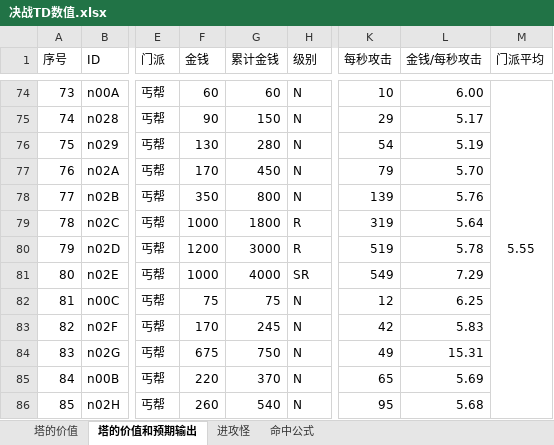
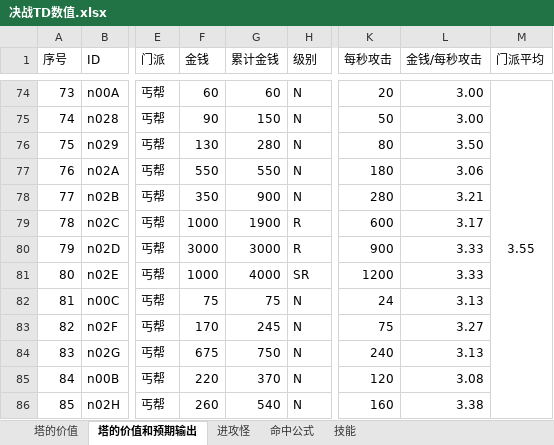
Before and after one commit to lhing17/jztd-reborn, an Excel workbook: doc/决战TD数值.xlsx, sheet 塔的价值和预期输出, drawn as a sheet; only a part is shown, gaps mark what is left out; values as stored, in another font and other column widths than the file's, no borders; the diff covers the shown part only; the diff names each change by its address in the sheet, - before the commit and + after, or states it on an @@ line.

```diff
--- a/doc/决战TD数值.xlsx (sheet 塔的价值和预期输出)
+++ b/doc/决战TD数值.xlsx (sheet 塔的价值和预期输出)
+sheet tab: 技能
-K74 (每秒攻击): 10
+K74 (每秒攻击): 20
-L74 (金钱/每秒攻击): 6.00
+L74 (金钱/每秒攻击): 3.00
-M74 (门派平均): 5.55
+M74 (门派平均): 3.55
-K75 (每秒攻击): 29
+K75 (每秒攻击): 50
-L75 (金钱/每秒攻击): 5.17
+L75 (金钱/每秒攻击): 3.00
-K76 (每秒攻击): 54
+K76 (每秒攻击): 80
-L76 (金钱/每秒攻击): 5.19
+L76 (金钱/每秒攻击): 3.50
-F77 (金钱): 170
+F77 (金钱): 550
-G77 (累计金钱): 450
+G77 (累计金钱): 550
-K77 (每秒攻击): 79
+K77 (每秒攻击): 180
-L77 (金钱/每秒攻击): 5.70
+L77 (金钱/每秒攻击): 3.06
-G78 (累计金钱): 800
+G78 (累计金钱): 900
-K78 (每秒攻击): 139
+K78 (每秒攻击): 280
-L78 (金钱/每秒攻击): 5.76
+L78 (金钱/每秒攻击): 3.21
-G79 (累计金钱): 1800
+G79 (累计金钱): 1900
-K79 (每秒攻击): 319
+K79 (每秒攻击): 600
-L79 (金钱/每秒攻击): 5.64
+L79 (金钱/每秒攻击): 3.17
-F80 (金钱): 1200
+F80 (金钱): 3000
-K80 (每秒攻击): 519
+K80 (每秒攻击): 900
-L80 (金钱/每秒攻击): 5.78
+L80 (金钱/每秒攻击): 3.33
-K81 (每秒攻击): 549
+K81 (每秒攻击): 1200
-L81 (金钱/每秒攻击): 7.29
+L81 (金钱/每秒攻击): 3.33
-K82 (每秒攻击): 12
+K82 (每秒攻击): 24
-L82 (金钱/每秒攻击): 6.25
+L82 (金钱/每秒攻击): 3.13
-K83 (每秒攻击): 42
+K83 (每秒攻击): 75
-L83 (金钱/每秒攻击): 5.83
+L83 (金钱/每秒攻击): 3.27
-K84 (每秒攻击): 49
+K84 (每秒攻击): 240
-L84 (金钱/每秒攻击): 15.31
+L84 (金钱/每秒攻击): 3.13
-K85 (每秒攻击): 65
+K85 (每秒攻击): 120
-L85 (金钱/每秒攻击): 5.69
+L85 (金钱/每秒攻击): 3.08
-K86 (每秒攻击): 95
+K86 (每秒攻击): 160
-L86 (金钱/每秒攻击): 5.68
+L86 (金钱/每秒攻击): 3.38
```
Also changed, not shown: 85 edited cells elsewhere in this sheet, formulas that keep their value, charts or pictures, 13 other files.
